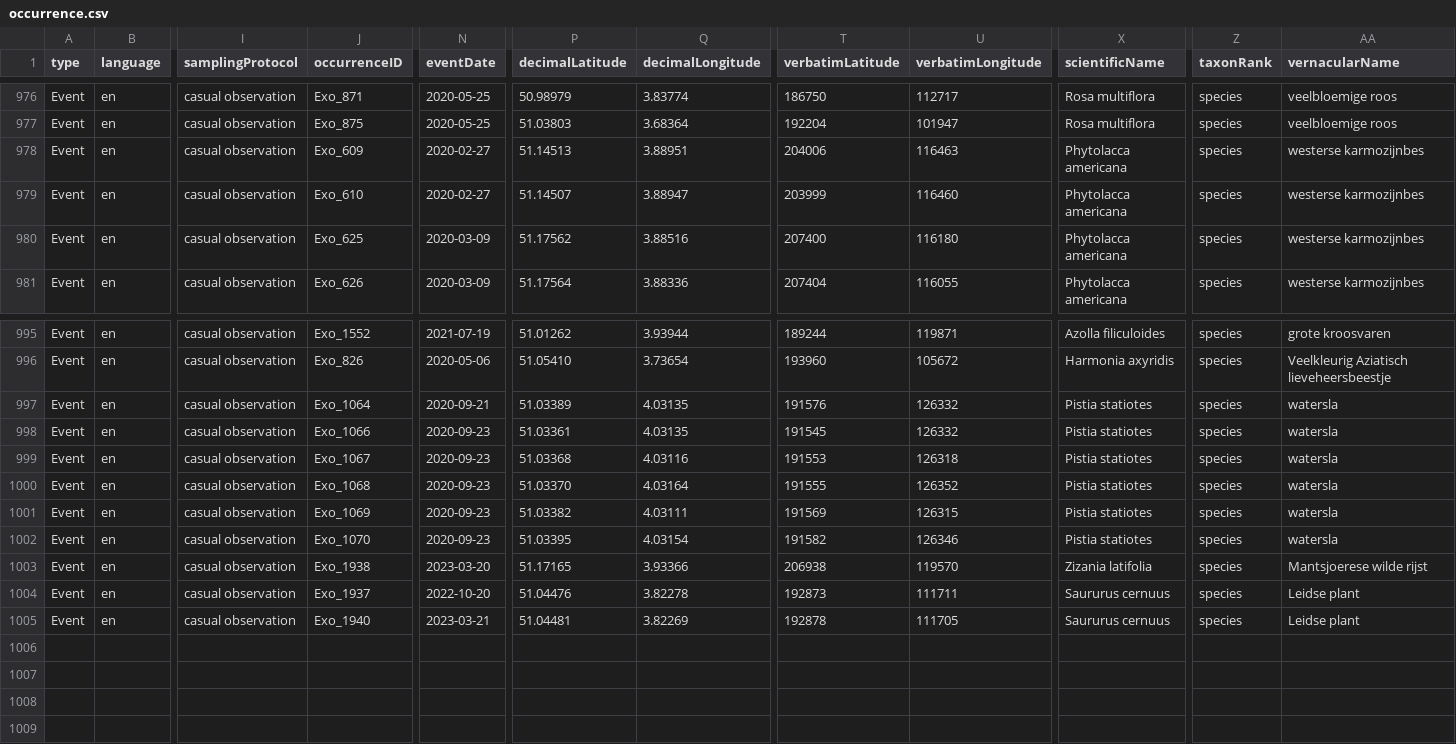
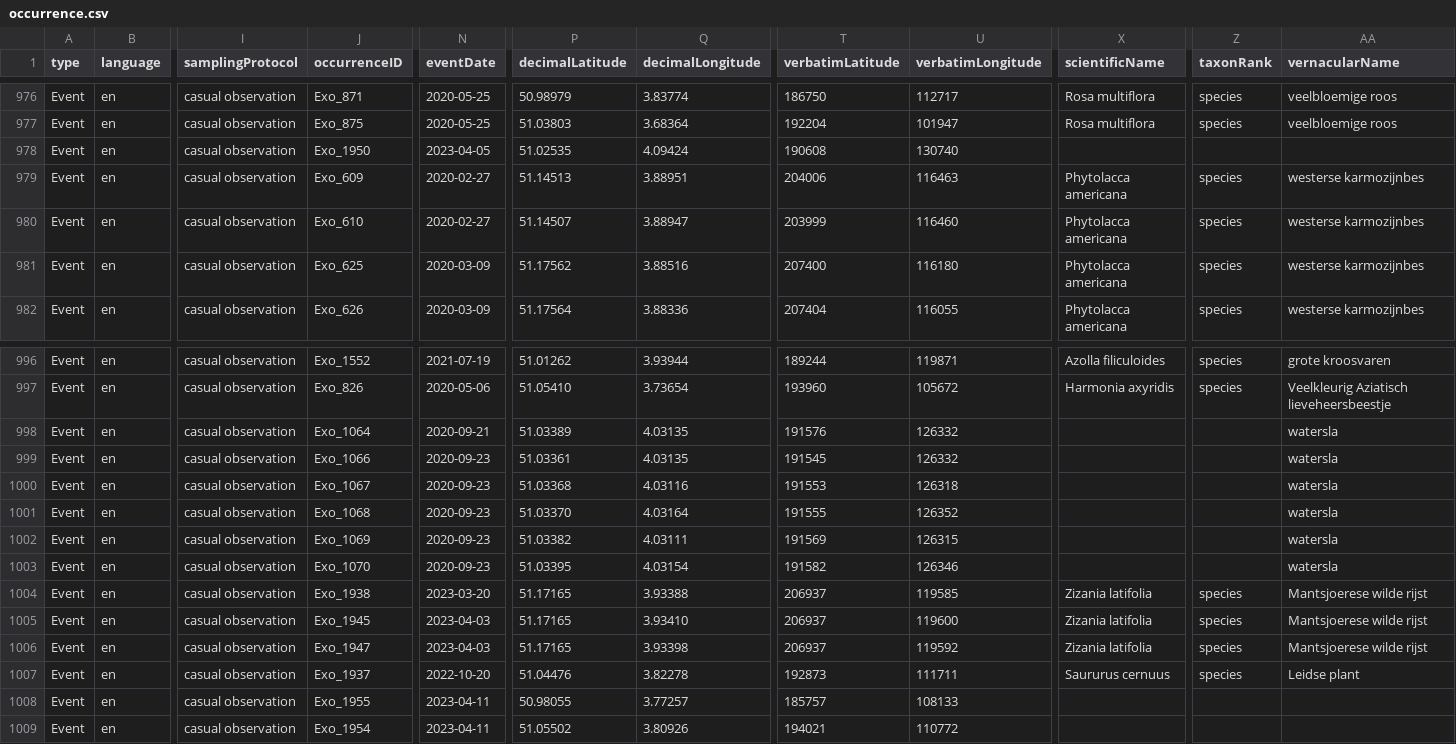
Before and after one commit to riparias/pcm-ias-plants-occurrences, a CSV file: data/processed/occurrence.csv, drawn as a sheet; only a part is shown, gaps mark what is left out; addresses are those after the commit; rows hold the shown columns only; the diff names each change by its address in the sheet, - before the commit and + after, or states it on an @@ line.

Commit message:
[AUTO]Mapping
Files changed:
M	data/processed/occurrence.csv

```diff
--- a/data/processed/occurrence.csv
+++ b/data/processed/occurrence.csv
+row 978: Event | en | casual observation | Exo_1950 | 2023-04-05 | 51.02535 | 4.09424 | 190608 | 130740
-X998:X1003 (scientificName): Pistia statiotes
+X998:X1003 (scientificName): (empty)
-Z998:Z1003 (taxonRank): species
+Z998:Z1003 (taxonRank): (empty)
-Q1004 (decimalLongitude): 3.93366
+Q1004 (decimalLongitude): 3.93388
-T1004 (verbatimLatitude): 206938
+T1004 (verbatimLatitude): 206937
-U1004 (verbatimLongitude): 119570
+U1004 (verbatimLongitude): 119585
+row 1005: Event | en | casual observation | Exo_1945 | 2023-04-03 | 51.17165 | 3.93410 | 206937 | 119600 | Zizania latifolia | species | Mantsjoerese wilde rijst
+row 1006: Event | en | casual observation | Exo_1947 | 2023-04-03 | 51.17165 | 3.93398 | 206937 | 119592 | Zizania latifolia | species | Mantsjoerese wilde rijst
+row 1008: Event | en | casual observation | Exo_1955 | 2023-04-11 | 50.98055 | 3.77257 | 185757 | 108133
-J1009 (occurrenceID): Exo_1940
+J1009 (occurrenceID): Exo_1954
-N1009 (eventDate): 2023-03-21
+N1009 (eventDate): 2023-04-11
-P1009 (decimalLatitude): 51.04481
+P1009 (decimalLatitude): 51.05502
-Q1009 (decimalLongitude): 3.82269
+Q1009 (decimalLongitude): 3.80926
-T1009 (verbatimLatitude): 192878
+T1009 (verbatimLatitude): 194021
-U1009 (verbatimLongitude): 111705
+U1009 (verbatimLongitude): 110772
-X1009 (scientificName): Saururus cernuus
+X1009 (scientificName): (empty)
-Z1009 (taxonRank): species
+Z1009 (taxonRank): (empty)
-AA1009 (vernacularName): Leidse plant
+AA1009 (vernacularName): (empty)
```
